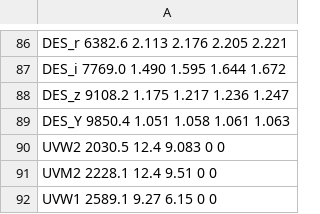
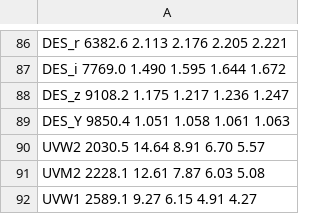
Before and after one commit to cradesto/pystella, a CSV file: data/extinction/extinction_schlafly.csv, drawn as a sheet; only a part is shown, gaps mark what is left out.

Commit message:
-ADD: extrapolated extinction for UVW1, UVW2, UVM2

```diff
--- a/data/extinction/extinction_schlafly.csv
+++ b/data/extinction/extinction_schlafly.csv
@@ -89,4 +89,4 @@ DES_z                9108.2    1.175   1.217   1.236          1.247
 DES_Y                9850.4    1.051   1.058   1.061          1.063
-UVW2                 2030.5    12.4    9.083     0              0
-UVM2                 2228.1    12.4    9.51      0              0
-UVW1                 2589.1    9.27    6.15      0              0
+UVW2                 2030.5    14.64    8.91   6.70           5.57
+UVM2                 2228.1    12.61    7.87   6.03           5.08
+UVW1                 2589.1     9.27    6.15   4.91           4.27
```
Also changed, not shown: 3 other files.
